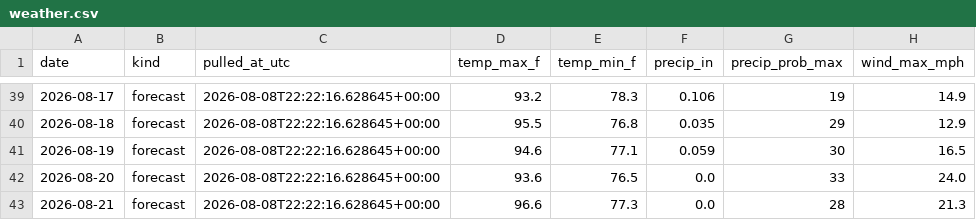
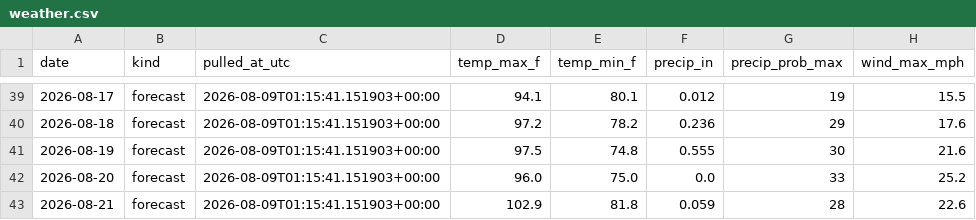
Before and after one commit to agentilcore589/wdw-demand-forecast, a CSV file: data/external/weather.csv, drawn as a sheet; only a part is shown, gaps mark what is left out; the diff covers the shown part only.

```diff
--- a/data/external/weather.csv
+++ b/data/external/weather.csv
@@ -39,5 +39,5 @@ date,kind,pulled_at_utc,temp_max_f,temp_min_f,precip_in,precip_prob_max,wind_max
-2026-08-17,forecast,2026-08-08T22:22:16.628645+00:00,93.2,78.3,0.106,19,14.9
-2026-08-18,forecast,2026-08-08T22:22:16.628645+00:00,95.5,76.8,0.035,29,12.9
-2026-08-19,forecast,2026-08-08T22:22:16.628645+00:00,94.6,77.1,0.059,30,16.5
-2026-08-20,forecast,2026-08-08T22:22:16.628645+00:00,93.6,76.5,0.0,33,24.0
-2026-08-21,forecast,2026-08-08T22:22:16.628645+00:00,96.6,77.3,0.0,28,21.3
+2026-08-17,forecast,2026-08-09T01:15:41.151903+00:00,94.1,80.1,0.012,19,15.5
+2026-08-18,forecast,2026-08-09T01:15:41.151903+00:00,97.2,78.2,0.236,29,17.6
+2026-08-19,forecast,2026-08-09T01:15:41.151903+00:00,97.5,74.8,0.555,30,21.6
+2026-08-20,forecast,2026-08-09T01:15:41.151903+00:00,96.0,75.0,0.0,33,25.2
+2026-08-21,forecast,2026-08-09T01:15:41.151903+00:00,102.9,81.8,0.059,28,22.6
```
Also changed, not shown: 44 edited cells elsewhere in this file, 1 other file.
